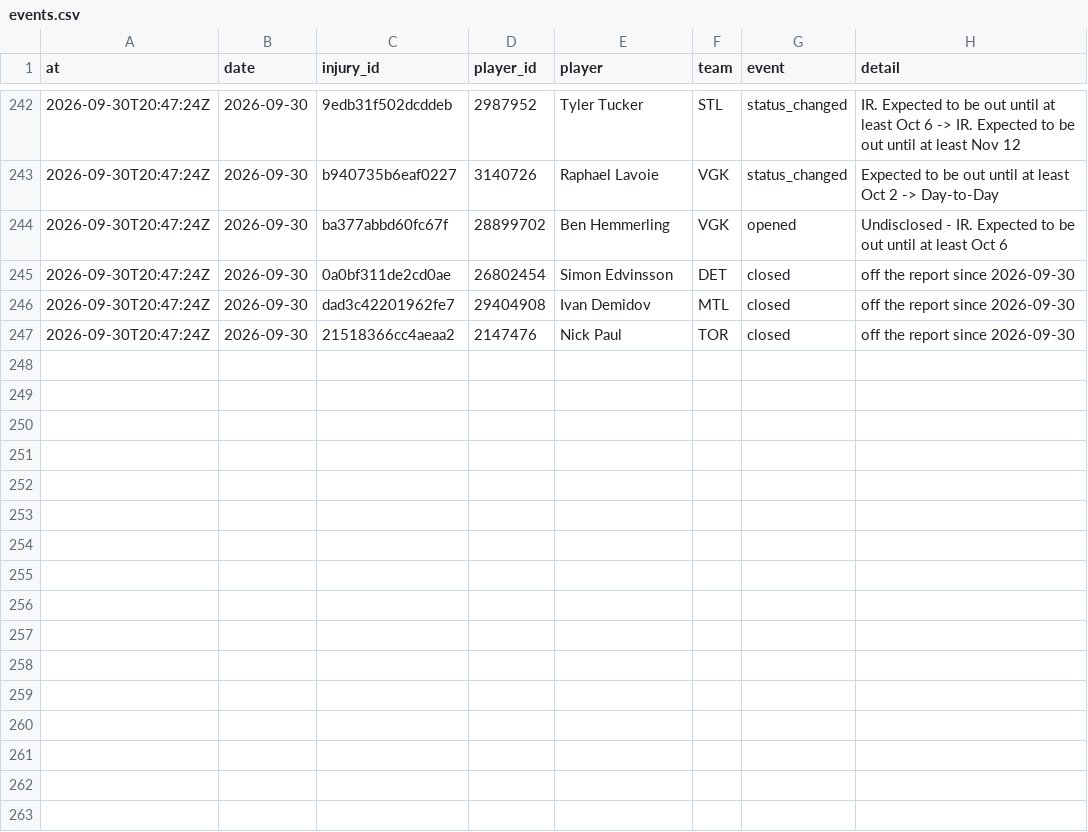
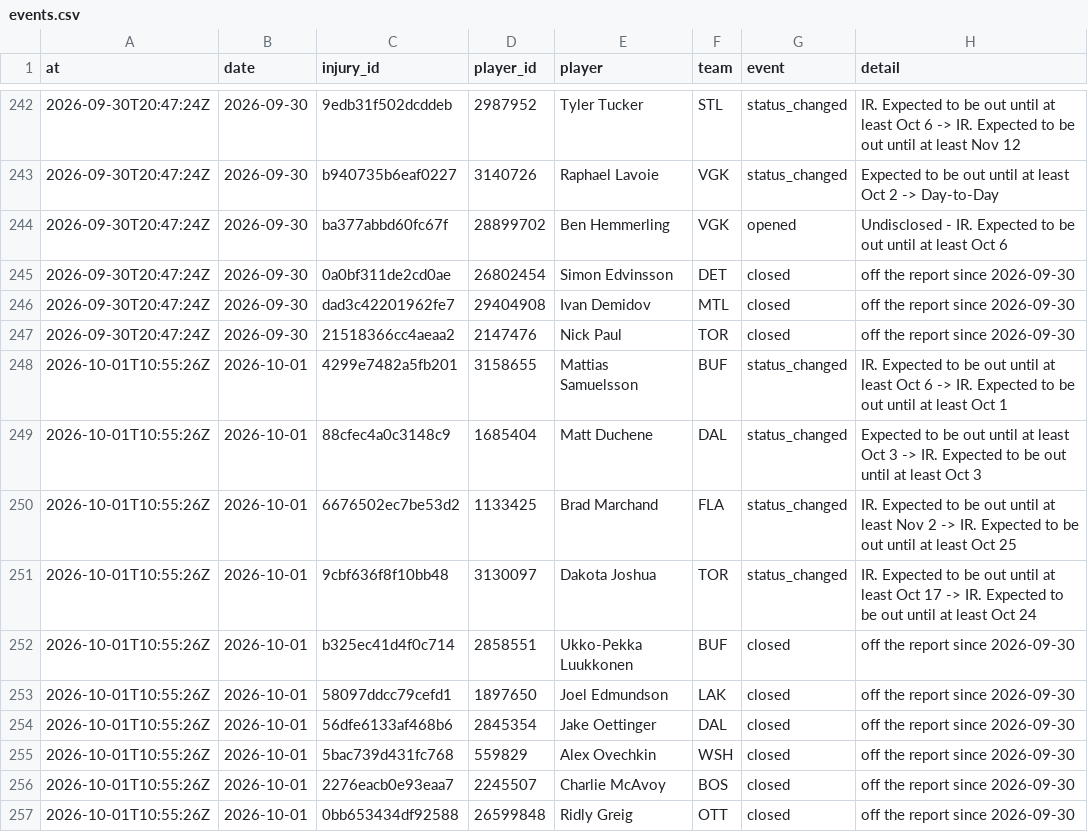
Before and after one commit to ajpayzant/NHL-Injury-Tool, a CSV file: data/events.csv, drawn as a sheet; only a part is shown, gaps mark what is left out.

```diff
--- a/data/events.csv
+++ b/data/events.csv
@@ -247 +247,11 @@ at,date,injury_id,player_id,player,team,event,detail
 2026-09-30T20:47:24Z,2026-09-30,21518366cc4aeaa2,2147476,Nick Paul,TOR,closed,off the report since 2026-09-30
+2026-10-01T10:55:26Z,2026-10-01,4299e7482a5fb201,3158655,Mattias Samuelsson,BUF,status_changed,IR. Expected to be out until at least Oct 6 -> IR. Expected to be out until at least Oct 1
+2026-10-01T10:55:26Z,2026-10-01,88cfec4a0c3148c9,1685404,Matt Duchene,DAL,status_changed,Expected to be out until at least Oct 3 -> IR. Expected to be out until at least Oct 3
+2026-10-01T10:55:26Z,2026-10-01,6676502ec7be53d2,1133425,Brad Marchand,FLA,status_changed,IR. Expected to be out until at least Nov 2 -> IR. Expected to be out until at least Oct 25
+2026-10-01T10:55:26Z,2026-10-01,9cbf636f8f10bb48,3130097,Dakota Joshua,TOR,status_changed,IR. Expected to be out until at least Oct 17 -> IR. Expected to be out until at least Oct 24
+2026-10-01T10:55:26Z,2026-10-01,b325ec41d4f0c714,2858551,Ukko-Pekka Luukkonen,BUF,closed,off the report since 2026-09-30
+2026-10-01T10:55:26Z,2026-10-01,58097ddcc79cefd1,1897650,Joel Edmundson,LAK,closed,off the report since 2026-09-30
+2026-10-01T10:55:26Z,2026-10-01,56dfe6133af468b6,2845354,Jake Oettinger,DAL,closed,off the report since 2026-09-30
+2026-10-01T10:55:26Z,2026-10-01,5bac739d431fc768,559829,Alex Ovechkin,WSH,closed,off the report since 2026-09-30
+2026-10-01T10:55:26Z,2026-10-01,2276eacb0e93eaa7,2245507,Charlie McAvoy,BOS,closed,off the report since 2026-09-30
+2026-10-01T10:55:26Z,2026-10-01,0bb653434df92588,26599848,Ridly Greig,OTT,closed,off the report since 2026-09-30
```
Also changed, not shown: data/injuries.csv, data/nhl/appearances/20262027.csv, 3 other files.
